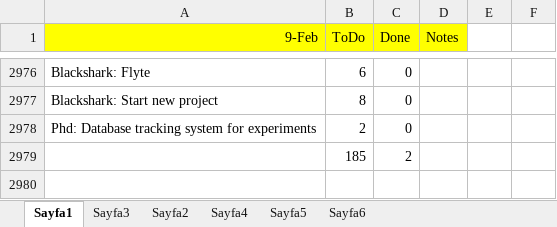
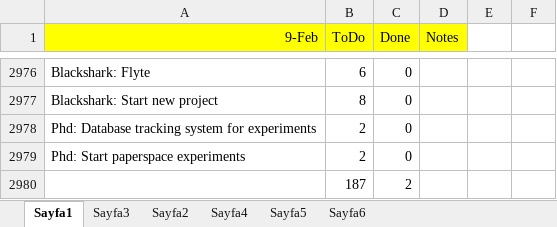
Before and after one commit to ufukcbicici/phd_work, an Excel workbook: Work Plan.xlsx, sheet Sayfa1, drawn as a sheet; only a part is shown, gaps mark what is left out; values as stored, in another font and other column widths than the file's, no borders; charts and pictures not drawn; removed rows and columns are numbered as before the commit, all else as after; the diff names each change by its address in the sheet, - before the commit and + after, or states it on an @@ line.

```diff
--- a/Work Plan.xlsx (sheet Sayfa1)
+++ b/Work Plan.xlsx (sheet Sayfa1)
-row 2979:  | 185 | 2
+row 2979: Phd: Start paperspace experiments | 2 | 0
+row 2980:  | 187 | 2
```
Also changed, not shown: 1 other file.
